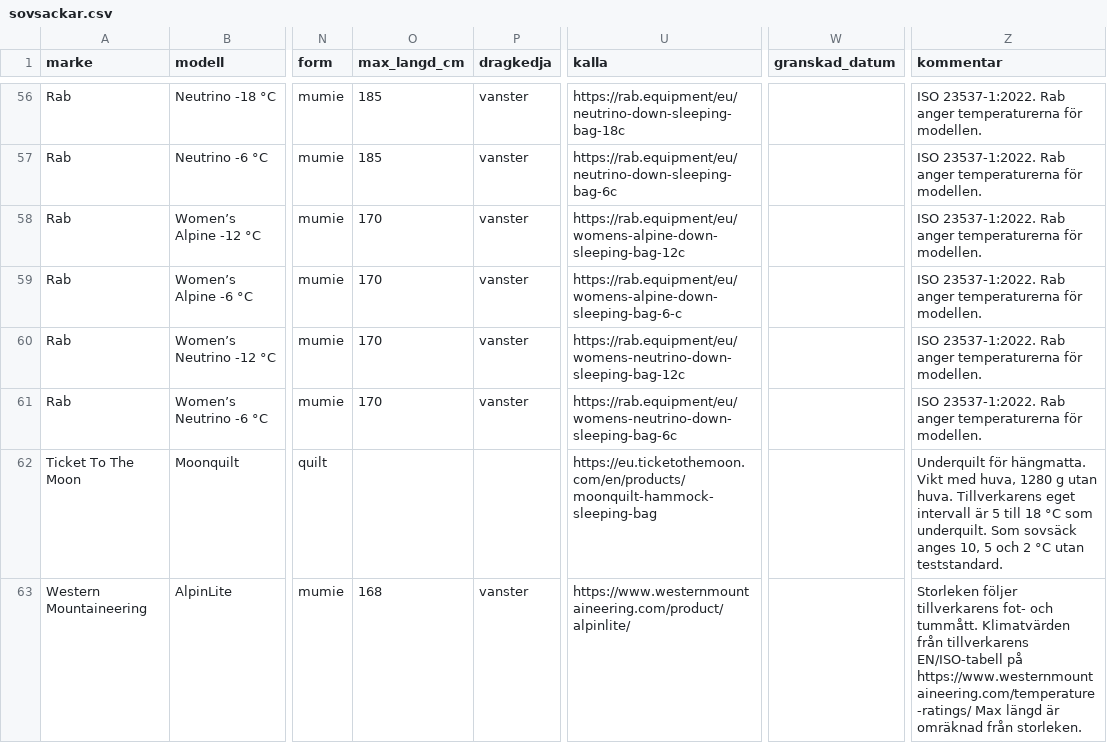
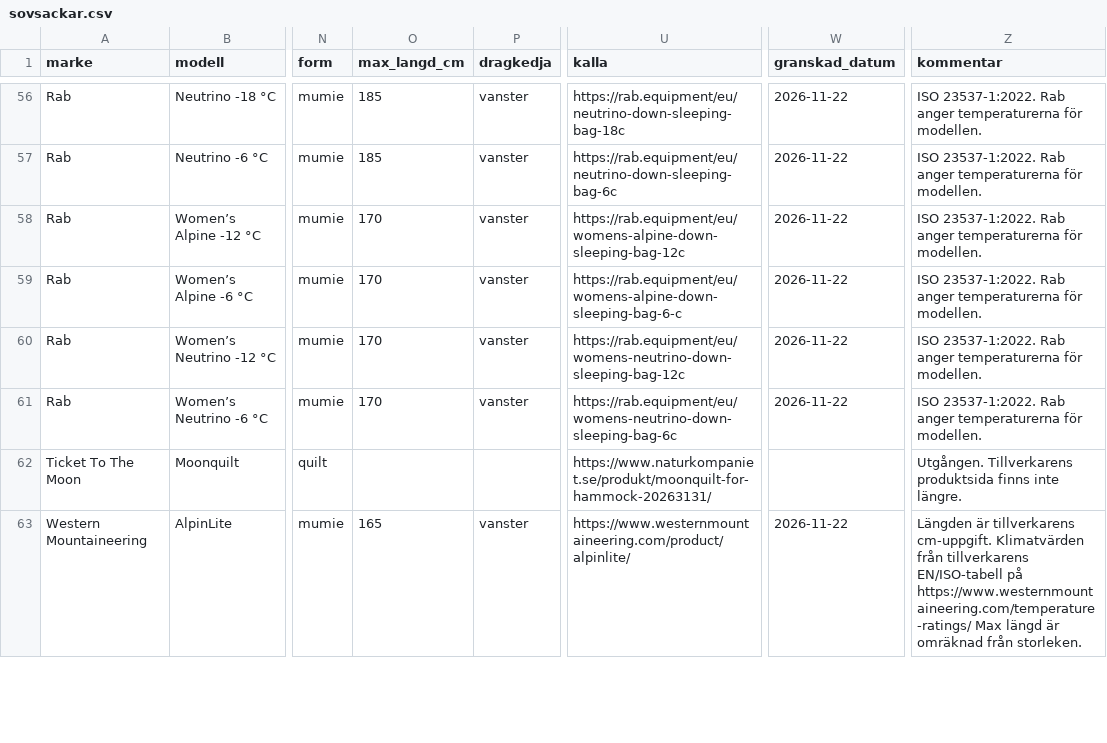
Before and after one commit to Minvandring-se/minvandring, a CSV file: supabase/katalog/sovsackar.csv, drawn as a sheet; only a part is shown, gaps mark what is left out; the diff covers the shown part only; the diff names each change by its address in the sheet, - before the commit and + after, or states it on an @@ line.

```diff
--- a/supabase/katalog/sovsackar.csv
+++ b/supabase/katalog/sovsackar.csv
-W56:W61 (granskad_datum): (empty)
+W56:W61 (granskad_datum): 2026-11-22
-U62 (kalla): https://eu.ticketothemoon.com/en/products/moonquilt-hammock-sleeping-bag
+U62 (kalla): https://www.naturkompaniet.se/produkt/moonquilt-for-hammock-20263131/
-Z62 (kommentar): Underquilt för hängmatta. Vikt med huva, 1280 g utan huva. Tillverkarens eget intervall är 5 till 18 °C som underquilt. Som sovsäck anges 10, 5 och 2 °C utan teststandard.
+Z62 (kommentar): Utgången. Tillverkarens produktsida finns inte längre.
-O63 (max_langd_cm): 168
+O63 (max_langd_cm): 165
-W63 (granskad_datum): (empty)
+W63 (granskad_datum): 2026-11-22
-Z63 (kommentar): Storleken följer tillverkarens fot- och tummått. Klimatvärden från…
+Z63 (kommentar): Längden är tillverkarens cm-uppgift. Klimatvärden från…
```
Also changed, not shown: 78 edited cells elsewhere in this file, 1 other file.
